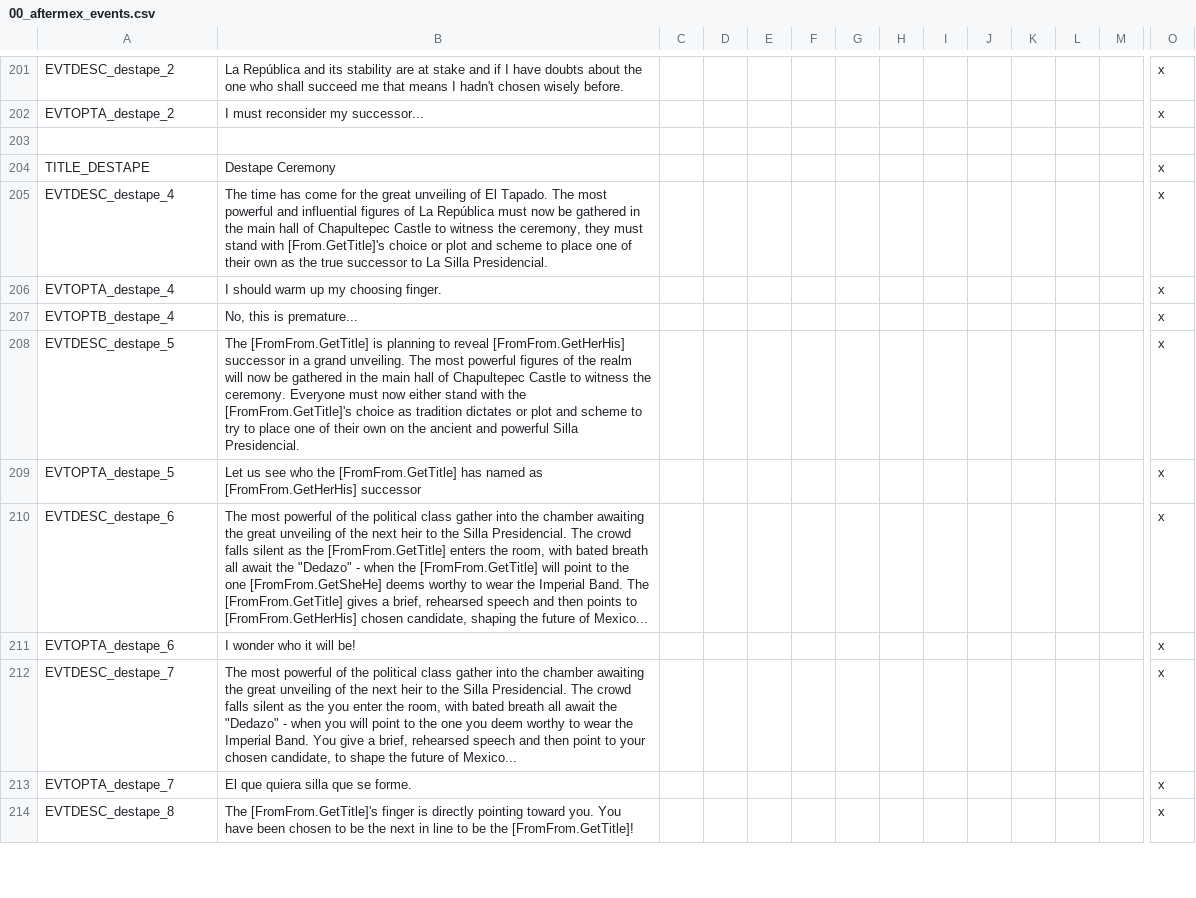
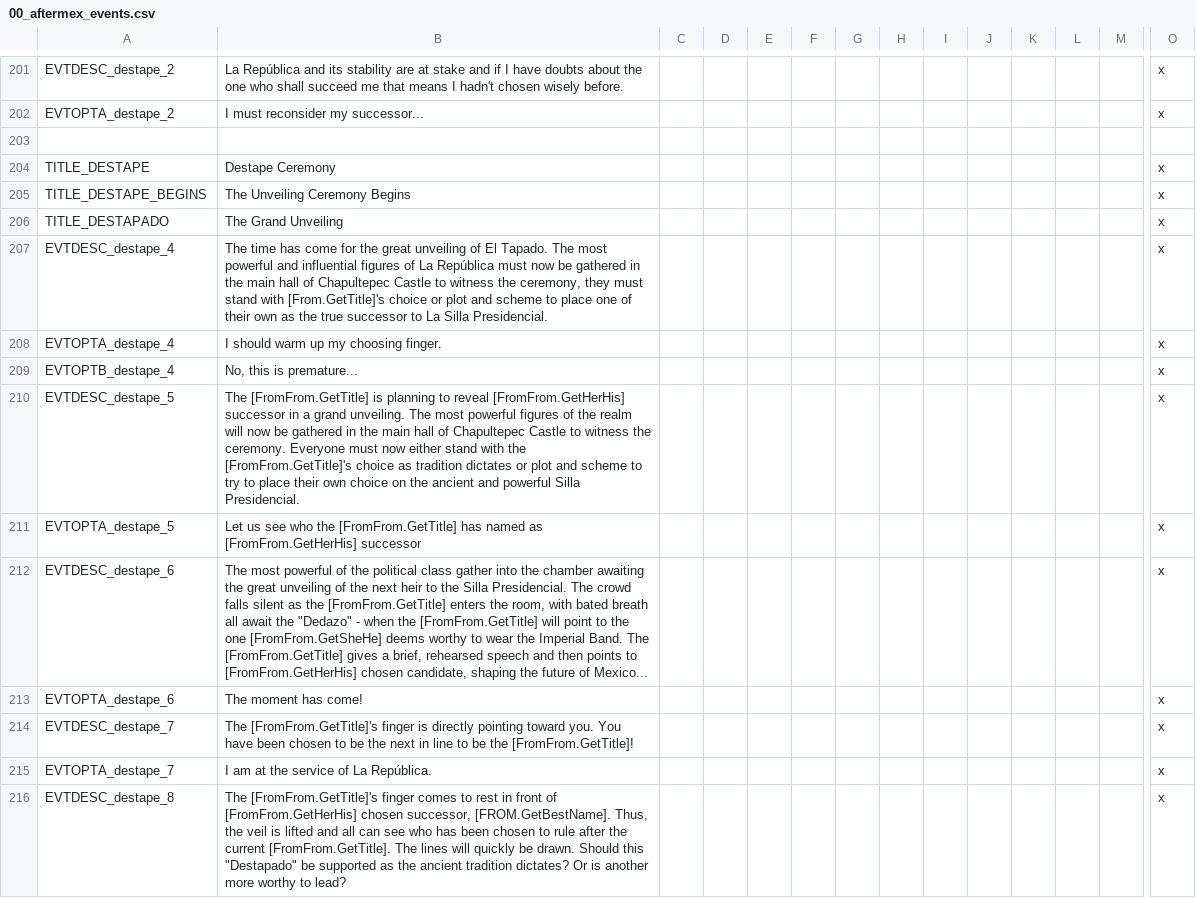
Before and after one commit to MrBadaniel/Aguila-o-Sol, a CSV file: localisation/00_aftermex_events.csv, drawn as a sheet; only a part is shown, gaps mark what is left out; addresses are those after the commit; rows hold the shown columns only; the diff covers the shown part only; the diff names each change by its address in the sheet, - before the commit and + after, or states it on an @@ line.

Commit message:
Implement base of destape events

```diff
--- a/localisation/00_aftermex_events.csv
+++ b/localisation/00_aftermex_events.csv
+row 205: TITLE_DESTAPE_BEGINS | The Unveiling Ceremony Begins |  |  |  |  |  |  |  |  |  |  |  | x
+row 206: TITLE_DESTAPADO | The Grand Unveiling |  |  |  |  |  |  |  |  |  |  |  | x
-B210: …to place one of their own on the…
+B210: …to place their own choice on the…
-B213: I wonder who it will be!
+B213: The moment has come!
-B214: The most powerful of the political class gather into the chamber awaiting the great unveiling of the next heir to the Silla Presidencial. The crowd falls silent as the you enter the room, with bated breath all await the "Dedazo" - when you will point to the one you deem worthy to wear the Imperial Band. You give a brief, rehearsed speech and then point to your chosen candidate, to shape the future of Mexico...
+B214: The [FromFrom.GetTitle]'s finger is directly pointing toward you. You have been chosen to be the next in line to be the [FromFrom.GetTitle]!
-B215: El que quiera silla que se forme.
+B215: I am at the service of La República.
-B216: …[FromFrom.GetTitle]'s finger is directly pointing toward you. You have been chosen to be the next in line to be the [FromFrom.GetTitle]!
+B216: …[FromFrom.GetTitle]'s finger comes to rest in front of [FromFrom.GetHerHis] chosen successor, [FROM.GetBestName]. Thus, the veil is lifted and all can see who has been chosen to rule after the current [FromFrom.GetTitle]. The lines will quickly be drawn. Should this "Destapado" be supported as the ancient tradition dictates? Or is another more worthy to lead?
```
Also changed, not shown: 1 added row, 3 removed rows and 6 edited cells elsewhere in this file, 3 other files.
